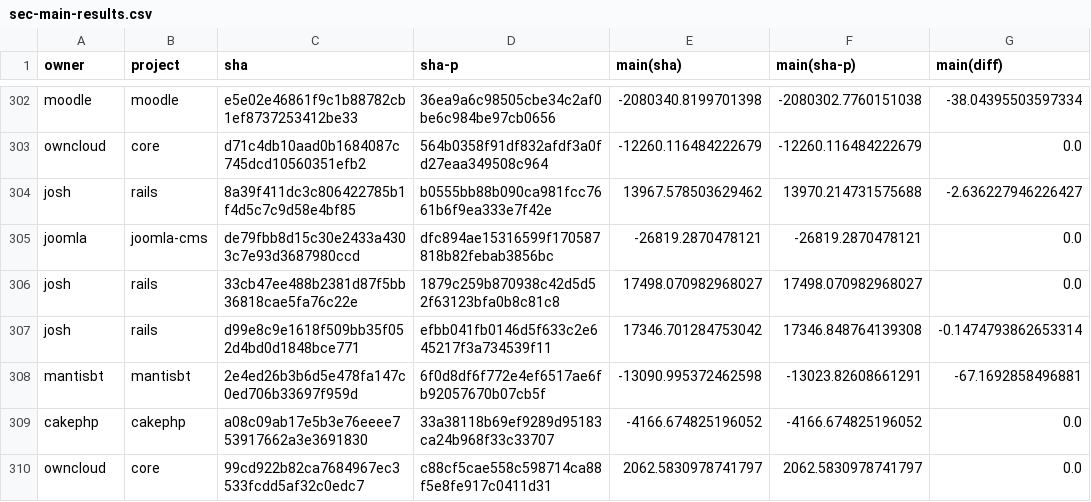
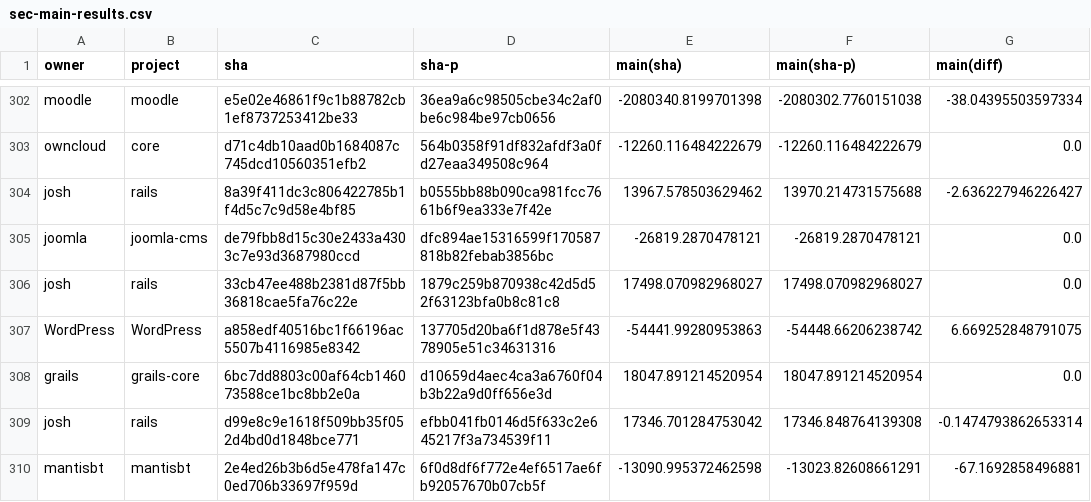
Before and after one commit to TQRG/maintainable-security, a CSV file: results/sec-main-results.csv, drawn as a sheet; only a part is shown, gaps mark what is left out; the shorter side is filled out with more unchanged rows.

Commit message:
new results

```diff
--- a/results/sec-main-results.csv
+++ b/results/sec-main-results.csv
@@ -306,2 +306,4 @@ joomla,joomla-cms,de79fbb8d15c30e2433a4303c7e93d3687980ccd,dfc894ae15316599f1705
 josh,rails,33cb47ee488b2381d87f5bb36818cae5fa76c22e,1879c259b870938c42d5d52f63123bfa0b8c81c8,17498.070982968027,17498.070982968027,0.0
+WordPress,WordPress,a858edf40516bc1f66196ac5507b4116985e8342,137705d20ba6f1d878e5f4378905e51c34631316,-54441.99280953863,-54448.66206238742,6.669252848791075
+grails,grails-core,6bc7dd8803c00af64cb146073588ce1bc8bb2e0a,d10659d4aec4ca3a6760f04b3b22a9d0ff656e3d,18047.891214520954,18047.891214520954,0.0
 josh,rails,d99e8c9e1618f509bb35f052d4bd0d1848bce771,efbb041fb0146d5f633c2e645217f3a734539f11,17346.701284753042,17346.848764139308,-0.1474793862653314
```
Also changed, not shown: 4 other files.
